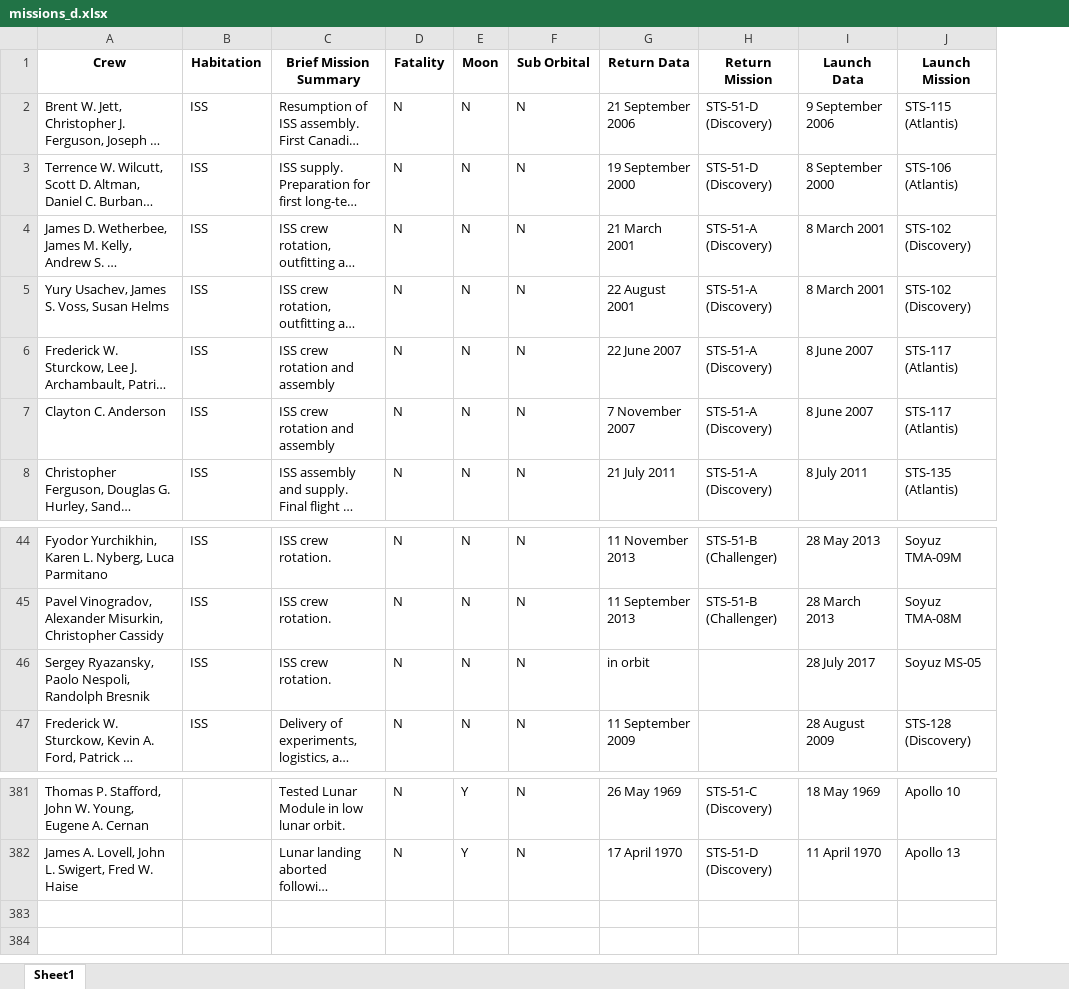
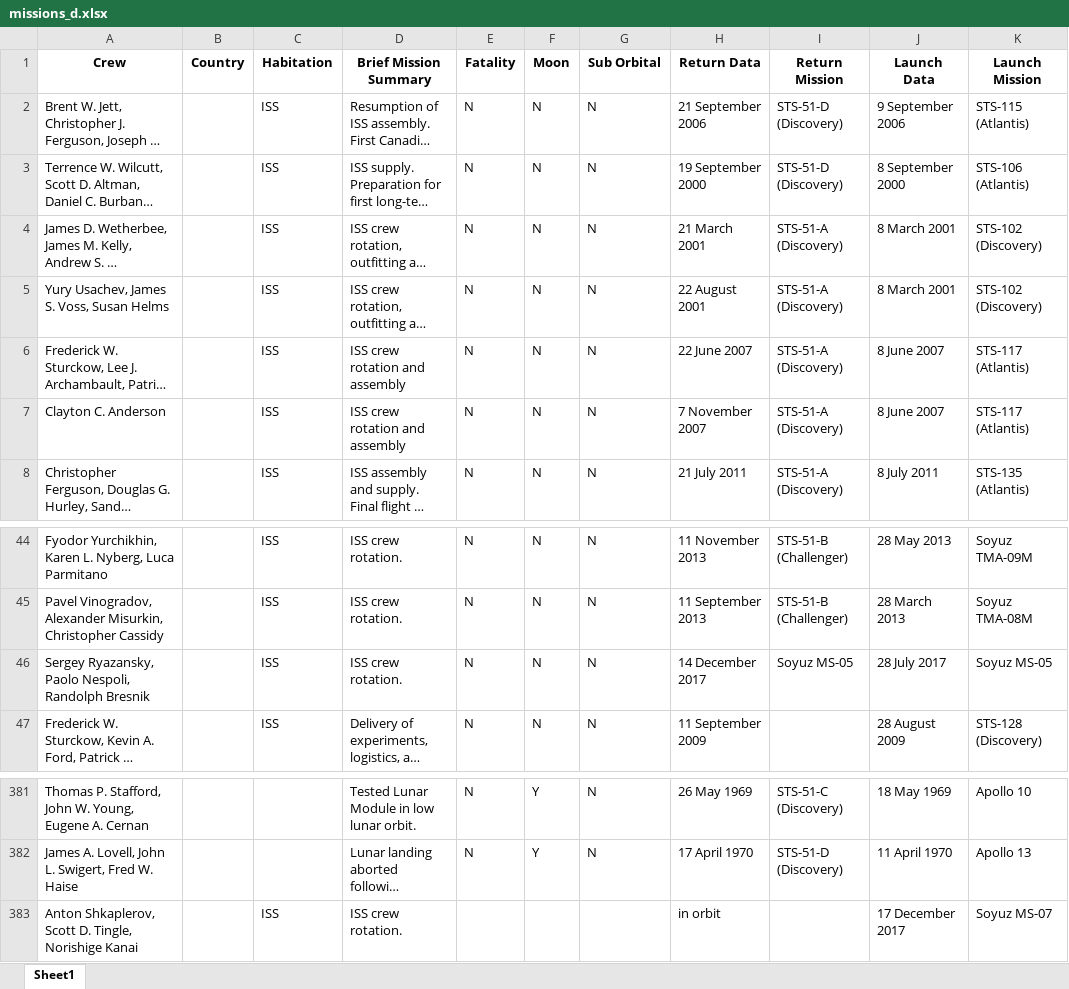
Before and after one commit to FormMe/HumanSpaceFlights, an Excel workbook: data/missions_d.xlsx, sheet Sheet1, drawn as a sheet; only a part is shown, gaps mark what is left out; long unchanged cells end in …; values as stored, in another font and other column widths than the file's, no borders; addresses are those after the commit; the diff names each change by its address in the sheet, - before the commit and + after, or states it on an @@ line.

```diff
--- a/data/missions_d.xlsx (sheet Sheet1)
+++ b/data/missions_d.xlsx (sheet Sheet1)
+column B (Country), empty
-H46 (Return Data): in orbit
+H46 (Return Data): 14 December 2017
-I46 (Return Mission): (empty)
+I46 (Return Mission): Soyuz MS-05
+row 383: Anton Shkaplerov, Scott D. Tingle, Norishige Kanai |  | ISS | ISS crew rotation. |  |  |  | in orbit |  | 17 December 2017 | Soyuz MS-07
```
Also changed, not shown: 7 other files.
